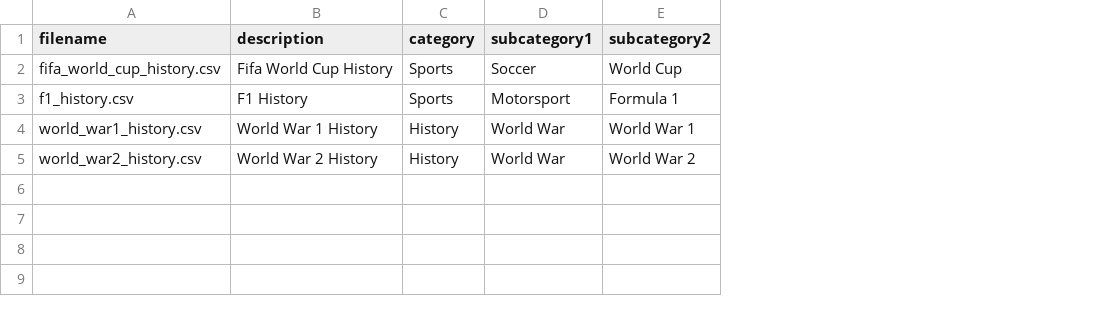
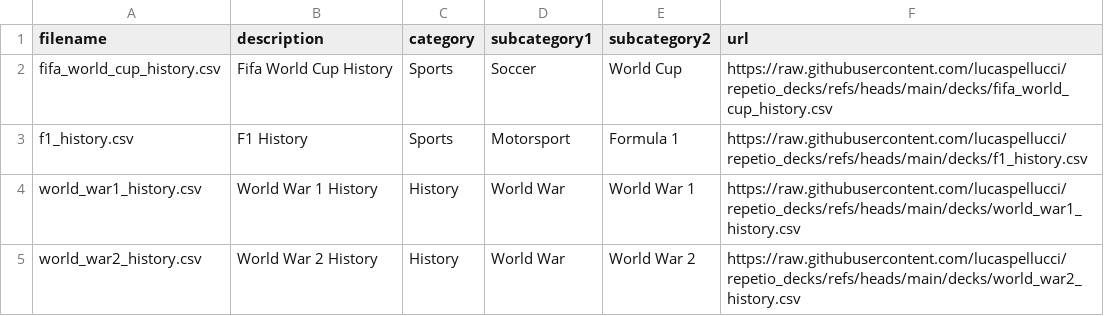
Before and after one commit to lucaspellucci/repetio_decks, a CSV file: index.csv, drawn as a sheet; the diff names each change by its address in the sheet, - before the commit and + after, or states it on an @@ line.

Commit message:
updates

```diff
--- a/index.csv
+++ b/index.csv
+column F (url), rows 2-5: https://raw.githubusercontent.com/lucaspellucci/repetio_decks/refs/heads/main/decks/fifa_world_cup_history.csv | https://raw.githubusercontent.com/lucaspellucci/repetio_decks/refs/heads/main/decks/f1_history.csv | https://raw.githubusercontent.com/lucaspellucci/repetio_decks/refs/heads/main/decks/world_war1_history.csv | https://raw.githubusercontent.com/lucaspellucci/repetio_decks/refs/heads/main/decks/world_war2_history.csv
```
